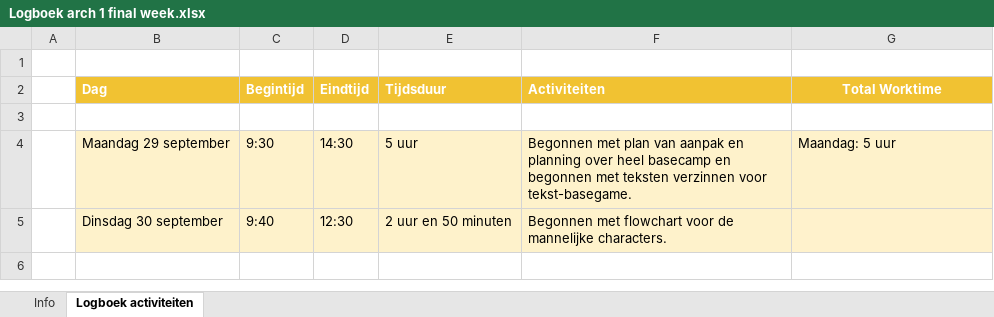
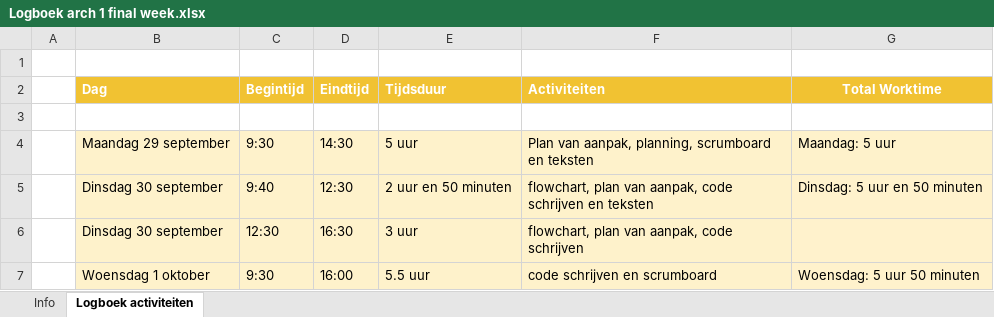
Before and after one commit to KevinT010/One-piece-game, an Excel workbook: Documentatie/Logboek arch 1 final week.xlsx, sheet Logboek activiteiten, drawn as a sheet; values as stored, in another font and other column widths than the file's, no borders; the diff names each change by its address in the sheet, - before the commit and + after, or states it on an @@ line.

Commit message:
ja en nee vragen voor mannelijke kant en logboek ingevoerd

```diff
--- a/Documentatie/Logboek arch 1 final week.xlsx (sheet Logboek activiteiten)
+++ b/Documentatie/Logboek arch 1 final week.xlsx (sheet Logboek activiteiten)
-F4 (Activiteiten): Begonnen met plan van aanpak en planning over heel basecamp en begonnen met teksten verzinnen voor tekst-basegame.
+F4 (Activiteiten): Plan van aanpak, planning, scrumboard en teksten
-F5 (Activiteiten): Begonnen met flowchart voor de mannelijke characters.
+F5 (Activiteiten): flowchart, plan van aanpak, code schrijven en teksten
-G5 (Total Worktime): (empty)
+G5 (Total Worktime): Dinsdag: 5 uur en 50 minuten
+row 6:  | Dinsdag 30 september | 12:30 | 16:30 | 3 uur | flowchart, plan van aanpak, code schrijven
+row 7:  | Woensdag 1 oktober | 9:30 | 16:00 | 5.5 uur | code schrijven en scrumboard | Woensdag: 5 uur 50 minuten
```
Also changed, not shown: 1 other file.
